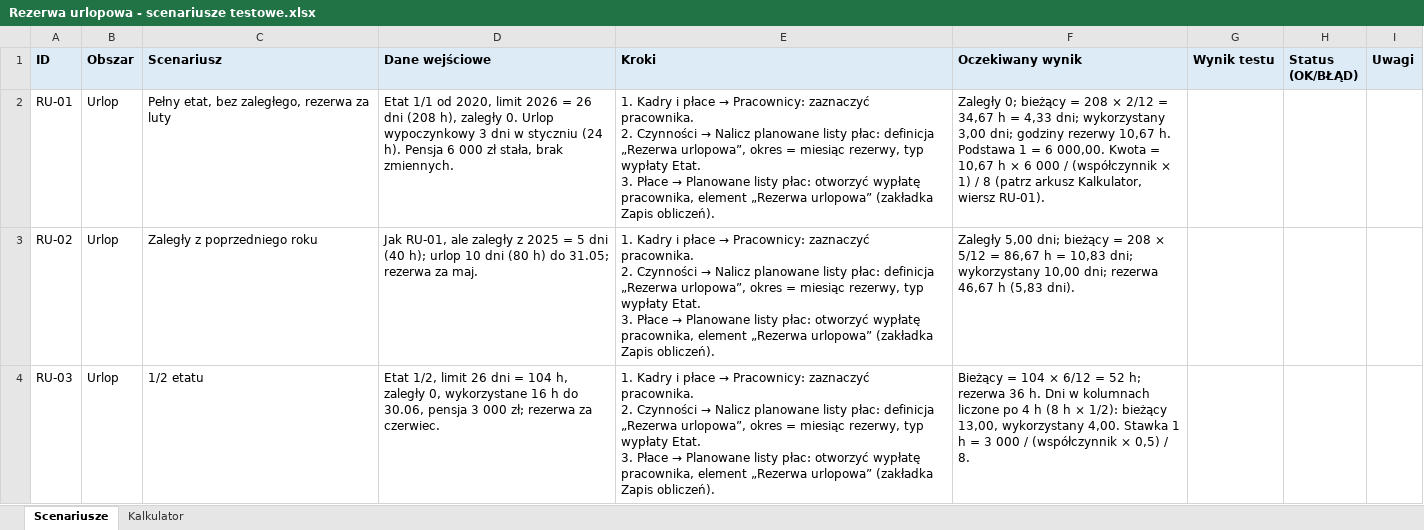
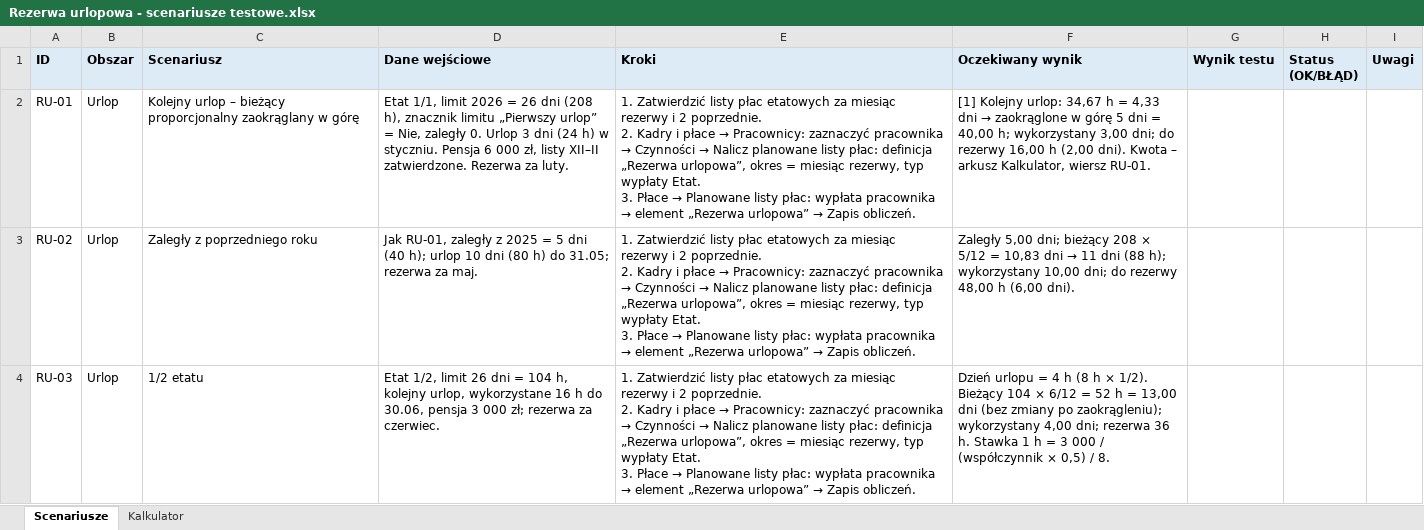
Before and after one commit to juhasek/Enova, an Excel workbook: Rezerwy urlopowe/Rezerwa Al/Rezerwa urlopowa - scenariusze testowe.xlsx, sheet Scenariusze, drawn as a sheet; only a part is shown; values as stored, in another font and other column widths than the file's, no borders; ↵ is a line break in a cell; the diff covers the shown part only; the diff names each change by its address in the sheet, - before the commit and + after, or states it on an @@ line.

```diff
--- a/Rezerwy urlopowe/Rezerwa Al/Rezerwa urlopowa - scenariusze testowe.xlsx (sheet Scenariusze)
+++ b/Rezerwy urlopowe/Rezerwa Al/Rezerwa urlopowa - scenariusze testowe.xlsx (sheet Scenariusze)
-C2 (Scenariusz): Pełny etat, bez zaległego, rezerwa za luty
+C2 (Scenariusz): Kolejny urlop – bieżący proporcjonalny zaokrąglany w górę
-D2 (Dane wejściowe): Etat 1/1 od 2020, limit 2026 = 26 dni (208 h), zaległy 0. Urlop wypoczynkowy 3 dni w styczniu (24 h). Pensja 6 000 zł stała, brak zmiennych.
+D2 (Dane wejściowe): Etat 1/1, limit 2026 = 26 dni (208 h), znacznik limitu „Pierwszy urlop” = Nie, zaległy 0. Urlop 3 dni (24 h) w styczniu. Pensja 6 000 zł, listy XII–II zatwierdzone. Rezerwa za luty.
@@ E2:E4 (Kroki): 1. Kadry i płace → Pracownicy: zaznaczyć pracownika. ↵ 2. Czynności → Nalicz planowane listy płac: definicja „Rezerwa urlopowa”, okres = miesiąc rezerwy, typ wypłaty Etat. ↵ 3. Płace → Planowane listy płac: otworzyć wypłatę pracownika, element „Rezerwa urlopowa” (zakładka Zapis obliczeń). → 1. Zatwierdzić listy płac etatowych za miesiąc rezerwy i 2 poprzednie. ↵ 2. Kadry i płace → Pracownicy: zaznaczyć pracownika → Czynności → Nalicz planowane listy płac: definicja „Rezerwa urlopowa”, okres = miesiąc rezerwy, typ wypłaty Etat. ↵ 3. Płace → Planowane listy płac: wypłata pracownika → element „Rezerwa urlopowa” → Zapis obliczeń. @@
@@ F2 (Oczekiwany wynik): Zaległy 0; bieżący = 208 × 2/12 = 34,67 h = 4,33 dni; wykorzystany 3,00 dni; godziny rezerwy 10,67 h. Podstawa 1 = 6 000,00. Kwota = 10,67 h × 6 000 / (współczynnik × 1) / 8 (patrz arkusz Kalkulator, wiersz RU-01). → [1] Kolejny urlop: 34,67 h = 4,33 dni → zaokrąglone w górę 5 dni = 40,00 h; wykorzystany 3,00 dni; do rezerwy 16,00 h (2,00 dni). Kwota – arkusz Kalkulator, wiersz RU-01. @@
-D3 (Dane wejściowe): Jak RU-01, ale zaległy z…
+D3 (Dane wejściowe): Jak RU-01, zaległy z…
@@ F3 (Oczekiwany wynik): …dni; bieżący = 208 × 5/12 = 86,67 h = 10,83 dni; wykorzystany 10,00 dni; rezerwa 46,67 h (5,83 dni). → …dni; bieżący 208 × 5/12 = 10,83 dni → 11 dni (88 h); wykorzystany 10,00 dni; do rezerwy 48,00 h (6,00 dni). @@
-D4 (Dane wejściowe): …104 h, zaległy 0, wykorzystane 16…
+D4 (Dane wejściowe): …104 h, kolejny urlop, wykorzystane 16…
-F4 (Oczekiwany wynik): Bieżący = 104 × 6/12 = 52 h; rezerwa 36 h. Dni w kolumnach liczone po 4 h (8 h × 1/2): bieżący 13,00, wykorzystany 4,00. Stawka 1…
+F4 (Oczekiwany wynik): Dzień urlopu = 4 h (8 h × 1/2). Bieżący 104 × 6/12 = 52 h = 13,00 dni (bez zmiany po zaokrągleniu); wykorzystany 4,00 dni; rezerwa 36 h. Stawka 1…
```
Also changed, not shown: 9 added rows and 78 edited cells elsewhere in this sheet, sheet Kalkulator, formulas that keep their value, 1 other file.
